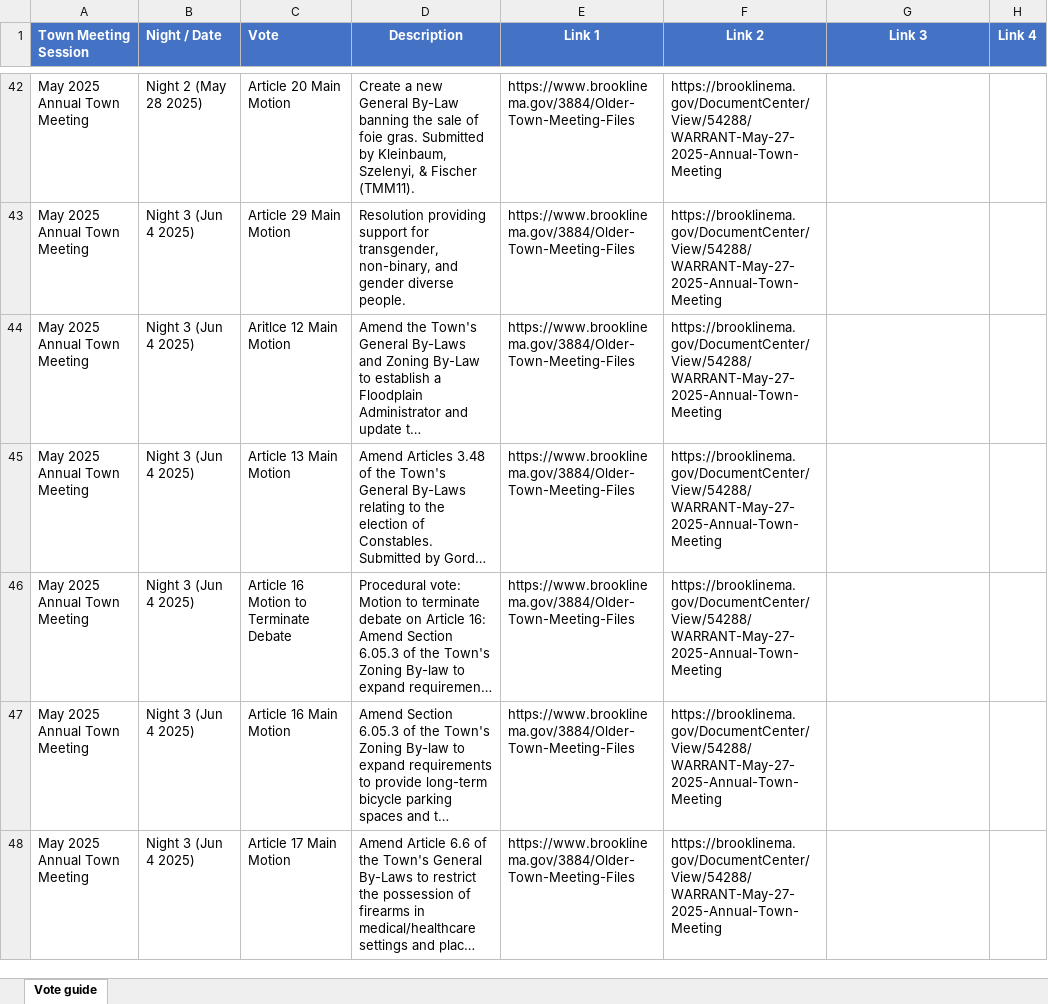
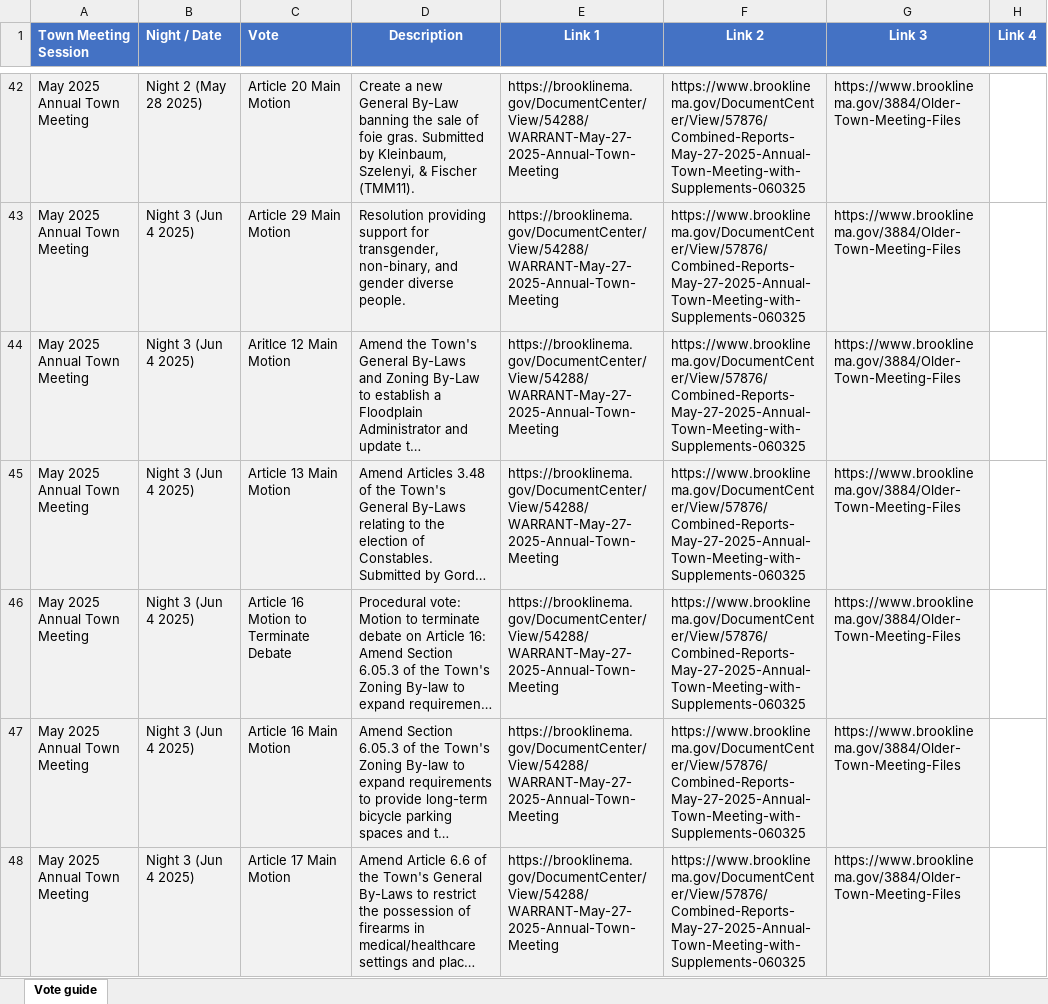
Before and after one commit to millxing/TM, an Excel workbook: Votes/VoteGuide.xlsx, sheet Vote guide, drawn as a sheet; only a part is shown, gaps mark what is left out; long unchanged cells end in …; values as stored, in another font and other column widths than the file's, no borders; the diff covers the shown part only; the diff names each change by its address in the sheet, - before the commit and + after, or states it on an @@ line.

Commit message:
updated links

```diff
--- a/Votes/VoteGuide.xlsx (sheet Vote guide)
+++ b/Votes/VoteGuide.xlsx (sheet Vote guide)
-A42:G48 fill: none
+A42:G48 fill: #F2F2F2
-E42:E48 (Link 1): https://www.brooklinema.gov/3884/Older-Town-Meeting-Files
+E42:E48 (Link 1): https://brooklinema.gov/DocumentCenter/View/54288/WARRANT-May-27-2025-Annual-Town-Meeting
-F42:F48 (Link 2): https://brooklinema.gov/DocumentCenter/View/54288/WARRANT-May-27-2025-Annual-Town-Meeting
+F42:F48 (Link 2): https://www.brooklinema.gov/DocumentCenter/View/57876/Combined-Reports-May-27-2025-Annual-Town-Meeting-with-Supplements-060325
-G42:G48 (Link 3): (empty)
+G42:G48 (Link 3): https://www.brooklinema.gov/3884/Older-Town-Meeting-Files
```
Also changed, not shown: 959 edited cells and cell formats elsewhere in this sheet.
